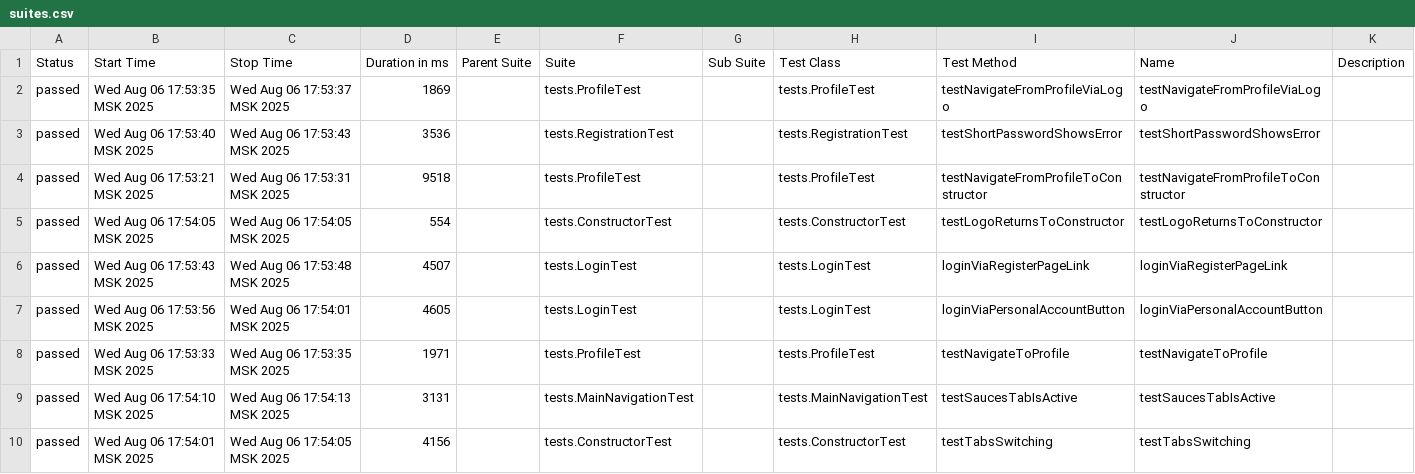
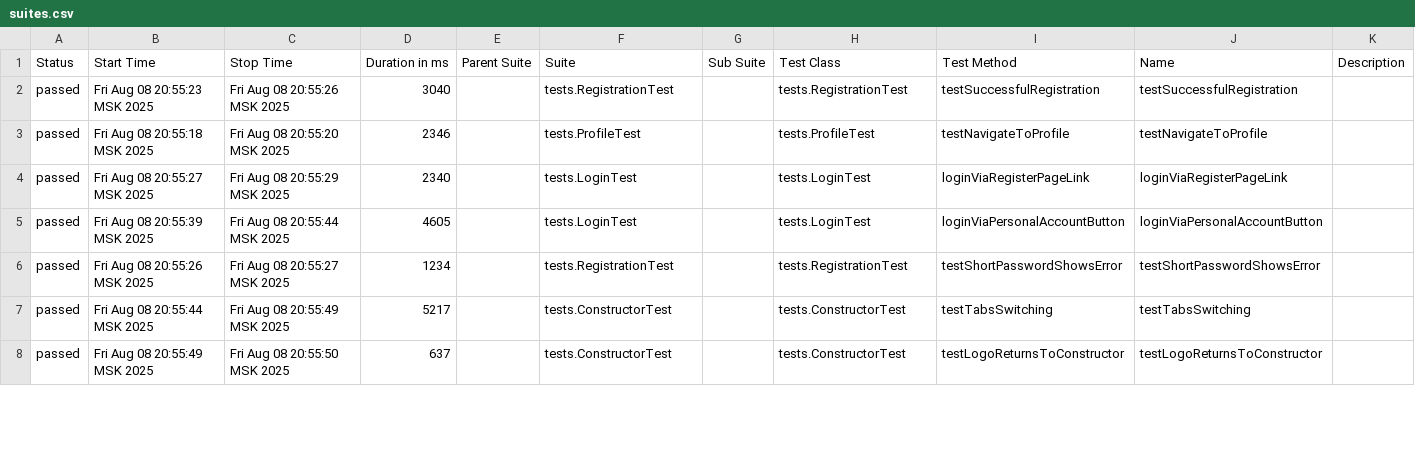
Before and after one commit to Kris3012/Diplom_3, a CSV file: target/site/allure-maven-plugin/data/suites.csv, drawn as a sheet; only a part is shown; the diff covers the shown part only.

```diff
--- a/target/site/allure-maven-plugin/data/suites.csv
+++ b/target/site/allure-maven-plugin/data/suites.csv
@@ -1,10 +1,8 @@
 "Status","Start Time","Stop Time","Duration in ms","Parent Suite","Suite","Sub Suite","Test Class","Test Method","Name","Description"
-"passed","Wed Aug 06 17:53:35 MSK 2025","Wed Aug 06 17:53:37 MSK 2025","1869","","tests.ProfileTest","","tests.ProfileTest","testNavigateFromProfileViaLogo","testNavigateFromProfileViaLogo",""
-"passed","Wed Aug 06 17:53:40 MSK 2025","Wed Aug 06 17:53:43 MSK 2025","3536","","tests.RegistrationTest","","tests.RegistrationTest","testShortPasswordShowsError","testShortPasswordShowsError",""
-"passed","Wed Aug 06 17:53:21 MSK 2025","Wed Aug 06 17:53:31 MSK 2025","9518","","tests.ProfileTest","","tests.ProfileTest","testNavigateFromProfileToConstructor","testNavigateFromProfileToConstructor",""
-"passed","Wed Aug 06 17:54:05 MSK 2025","Wed Aug 06 17:54:05 MSK 2025","554","","tests.ConstructorTest","","tests.ConstructorTest","testLogoReturnsToConstructor","testLogoReturnsToConstructor",""
-"passed","Wed Aug 06 17:53:43 MSK 2025","Wed Aug 06 17:53:48 MSK 2025","4507","","tests.LoginTest","","tests.LoginTest","loginViaRegisterPageLink","loginViaRegisterPageLink",""
-"passed","Wed Aug 06 17:53:56 MSK 2025","Wed Aug 06 17:54:01 MSK 2025","4605","","tests.LoginTest","","tests.LoginTest","loginViaPersonalAccountButton","loginViaPersonalAccountButton",""
-"passed","Wed Aug 06 17:53:33 MSK 2025","Wed Aug 06 17:53:35 MSK 2025","1971","","tests.ProfileTest","","tests.ProfileTest","testNavigateToProfile","testNavigateToProfile",""
-"passed","Wed Aug 06 17:54:10 MSK 2025","Wed Aug 06 17:54:13 MSK 2025","3131","","tests.MainNavigationTest","","tests.MainNavigationTest","testSaucesTabIsActive","testSaucesTabIsActive",""
-"passed","Wed Aug 06 17:54:01 MSK 2025","Wed Aug 06 17:54:05 MSK 2025","4156","","tests.ConstructorTest","","tests.ConstructorTest","testTabsSwitching","testTabsSwitching",""
+"passed","Fri Aug 08 20:55:23 MSK 2025","Fri Aug 08 20:55:26 MSK 2025","3040","","tests.RegistrationTest","","tests.RegistrationTest","testSuccessfulRegistration","testSuccessfulRegistration",""
+"passed","Fri Aug 08 20:55:18 MSK 2025","Fri Aug 08 20:55:20 MSK 2025","2346","","tests.ProfileTest","","tests.ProfileTest","testNavigateToProfile","testNavigateToProfile",""
+"passed","Fri Aug 08 20:55:27 MSK 2025","Fri Aug 08 20:55:29 MSK 2025","2340","","tests.LoginTest","","tests.LoginTest","loginViaRegisterPageLink","loginViaRegisterPageLink",""
+"passed","Fri Aug 08 20:55:39 MSK 2025","Fri Aug 08 20:55:44 MSK 2025","4605","","tests.LoginTest","","tests.LoginTest","loginViaPersonalAccountButton","loginViaPersonalAccountButton",""
+"passed","Fri Aug 08 20:55:26 MSK 2025","Fri Aug 08 20:55:27 MSK 2025","1234","","tests.RegistrationTest","","tests.RegistrationTest","testShortPasswordShowsError","testShortPasswordShowsError",""
+"passed","Fri Aug 08 20:55:44 MSK 2025","Fri Aug 08 20:55:49 MSK 2025","5217","","tests.ConstructorTest","","tests.ConstructorTest","testTabsSwitching","testTabsSwitching",""
+"passed","Fri Aug 08 20:55:49 MSK 2025","Fri Aug 08 20:55:50 MSK 2025","637","","tests.ConstructorTest","","tests.ConstructorTest","testLogoReturnsToConstructor","testLogoReturnsToConstructor",""
```
Also changed, not shown: 2 added rows and 30 edited cells elsewhere in this file, 39 other files.
